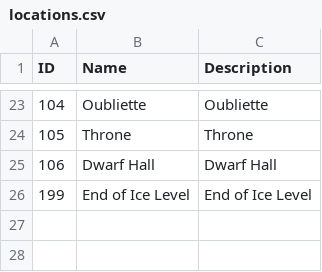
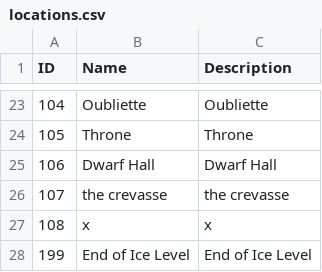
Before and after one commit to kwoolter/Tower2, a CSV file: game_template/model/data/locations.csv, drawn as a sheet; only a part is shown, gaps mark what is left out; the diff names each change by its address in the sheet, - before the commit and + after, or states it on an @@ line.

```diff
--- a/game_template/model/data/locations.csv
+++ b/game_template/model/data/locations.csv
+row 26: 107 | the crevasse | the crevasse
+row 27: 108 | x | x
```
Also changed, not shown: game_template/model/data/maplinks.csv, 8 other files.
